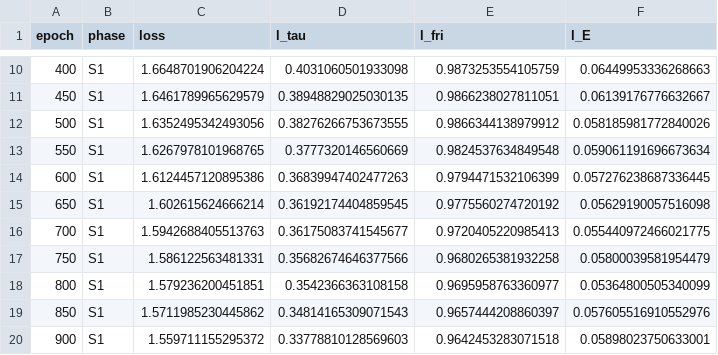
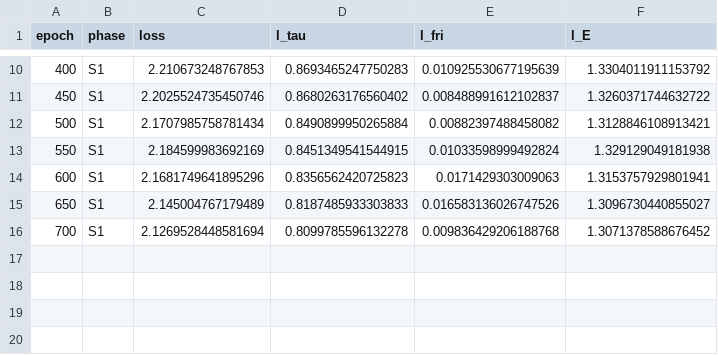
Before and after one commit to ultimate-max/homework_ml, a CSV file: checkpoints/fo_cascade_pinn_loss.csv, drawn as a sheet; only a part is shown, gaps mark what is left out; the diff covers the shown part only.

```diff
--- a/checkpoints/fo_cascade_pinn_loss.csv
+++ b/checkpoints/fo_cascade_pinn_loss.csv
@@ -10,11 +10,7 @@ epoch,phase,loss,l_tau,l_fri,l_E
-400,S1,1.6648701906204224,0.4031060501933098,0.9873253554105759,0.06449953336268663
-450,S1,1.6461789965629579,0.38948829025030135,0.9866238027811051,0.06139176776632667
-500,S1,1.6352495342493056,0.38276266753673555,0.9866344138979912,0.058185981772840026
-550,S1,1.6267978101968765,0.3777320146560669,0.9824537634849548,0.059061191696673634
-600,S1,1.6124457120895386,0.36839947402477263,0.9794471532106399,0.057276238687336445
-650,S1,1.602615624666214,0.36192174404859545,0.9775560274720192,0.05629190057516098
-700,S1,1.5942688405513763,0.36175083741545677,0.9720405220985413,0.055440972466021775
-750,S1,1.586122563481331,0.35682674646377566,0.9680265381932258,0.05800039581954479
-800,S1,1.579236200451851,0.3542366363108158,0.9695958763360977,0.05364800505340099
-850,S1,1.5711985230445862,0.34814165309071543,0.9657444208860397,0.057605516910552976
-900,S1,1.559711155295372,0.33778810128569603,0.9642453283071518,0.05898023750633001
+400,S1,2.210673248767853,0.8693465247750283,0.010925530677195639,1.3304011911153792
+450,S1,2.2025524735450746,0.8680263176560402,0.008488991612102837,1.3260371744632722
+500,S1,2.1707985758781434,0.8490899950265884,0.00882397488458082,1.3128846108913421
+550,S1,2.184599983692169,0.8451349541544915,0.01033598999492824,1.329129049181938
+600,S1,2.1681749641895296,0.8356562420725823,0.0171429303009063,1.3153757929801941
+650,S1,2.145004767179489,0.8187485933303833,0.016583136026747526,1.3096730440855027
+700,S1,2.1269528448581694,0.8099785596132278,0.009836429206188768,1.3071378588676452
```
Also changed, not shown: 3 removed rows and 32 edited cells elsewhere in this file, 5 other files.
